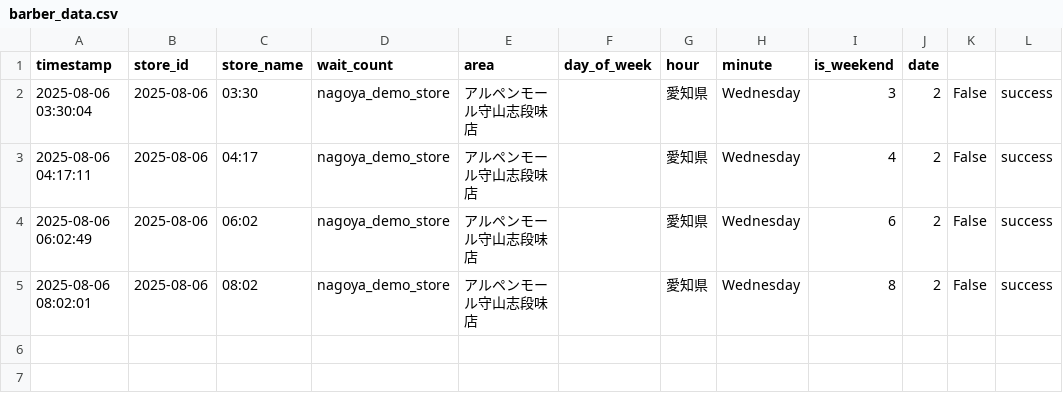
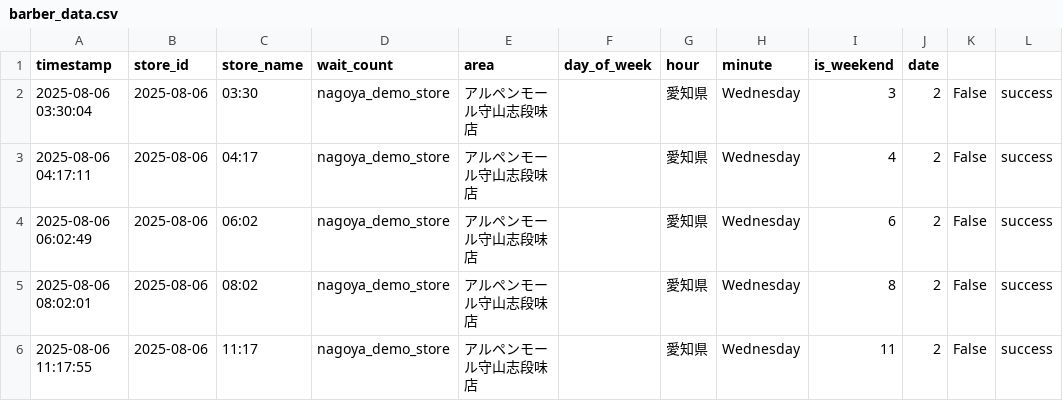
Before and after one commit to sda134/BarberTimeMatch, a CSV file: data/raw/barber_data.csv, drawn as a sheet.

```diff
--- a/data/raw/barber_data.csv
+++ b/data/raw/barber_data.csv
@@ -5 +5,2 @@ timestamp,store_id,store_name,wait_count,area,day_of_week,hour,minute,is_weekend
 2025-08-06 08:02:01,2025-08-06,08:02,nagoya_demo_store,アルペンモール守山志段味店,,愛知県,Wednesday,8,2,False,success
+2025-08-06 11:17:55,2025-08-06,11:17,nagoya_demo_store,アルペンモール守山志段味店,,愛知県,Wednesday,11,2,False,success
```
Also changed, not shown: data/raw/weather_data.csv.
